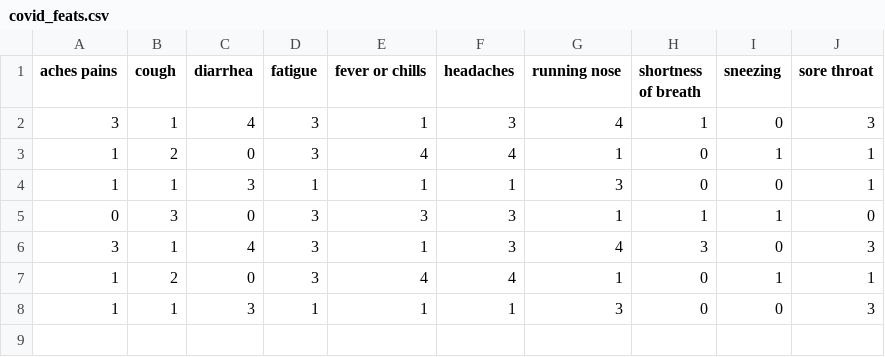
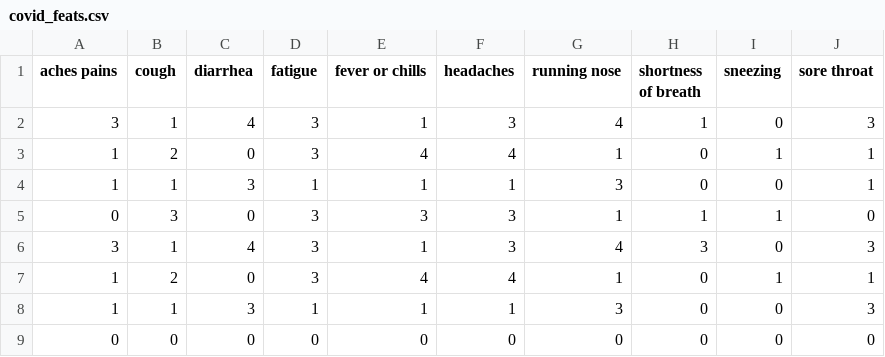
Before and after one commit to sklln/Web-API, a CSV file: app/model_resources/covid_feats.csv, drawn as a sheet; the diff names each change by its address in the sheet, - before the commit and + after, or states it on an @@ line.

```diff
--- a/app/model_resources/covid_feats.csv
+++ b/app/model_resources/covid_feats.csv
+row 9: 0 | 0 | 0 | 0 | 0 | 0 | 0 | 0 | 0 | 0
```
Also changed, not shown: 4 other files.
